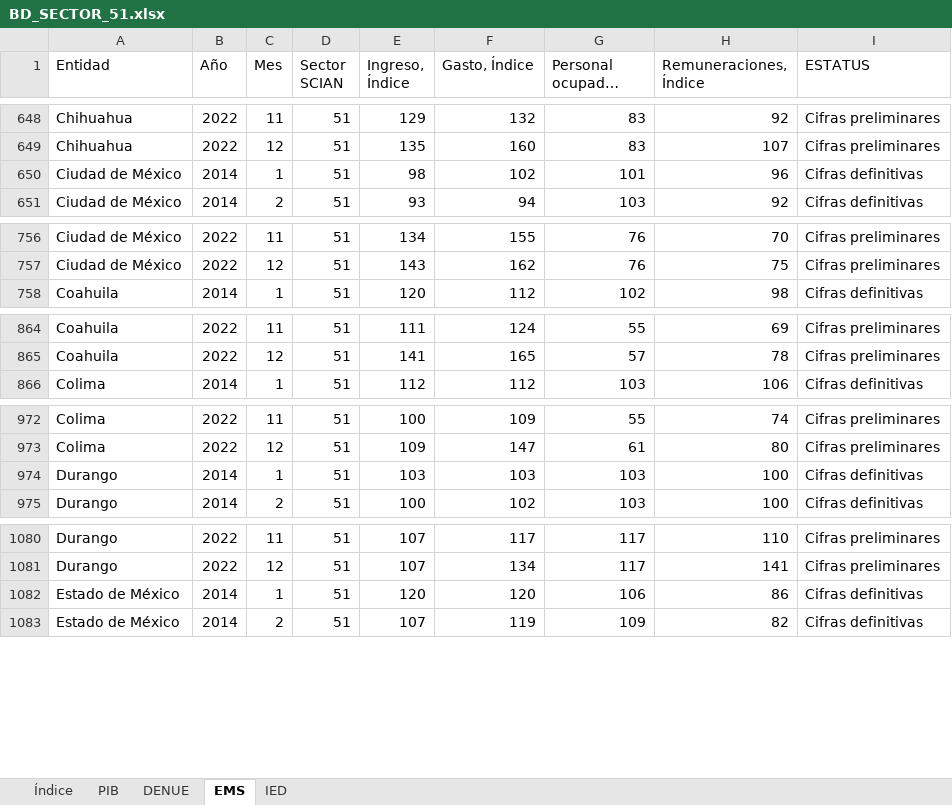
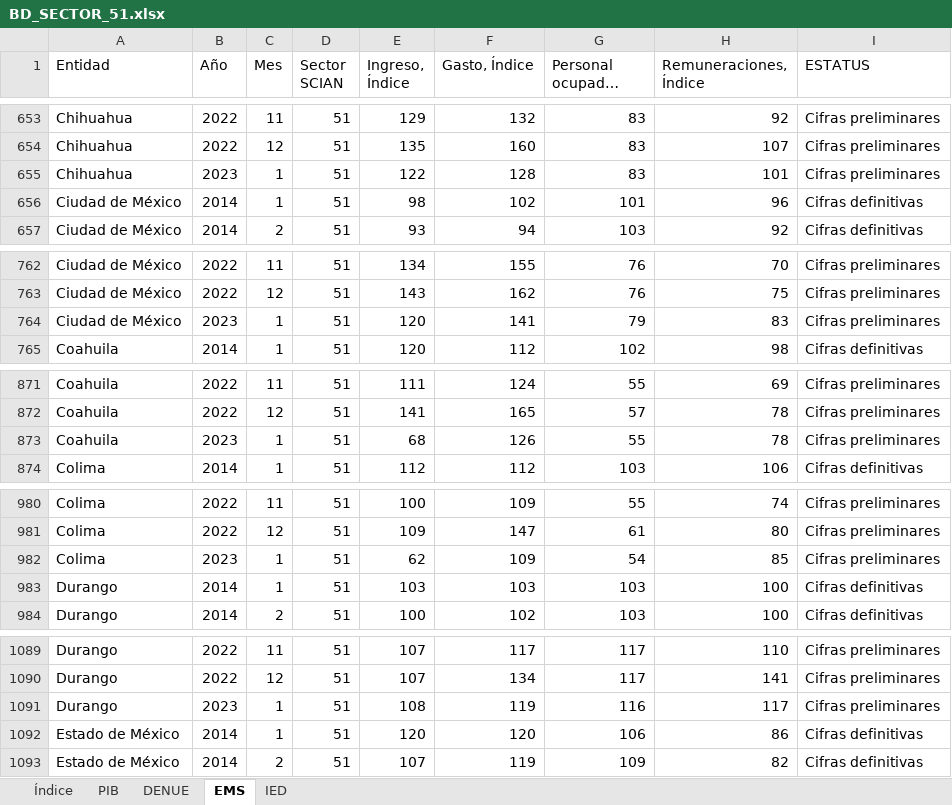
Before and after one commit to DIEEF/SEJ, an Excel workbook: sej_datos/BD_SECTOR_51.xlsx, sheet EMS, drawn as a sheet; only a part is shown, gaps mark what is left out; long unchanged cells end in …; values as stored, in another font and other column widths than the file's, no borders; the diff covers the shown part only; the diff names each change by its address in the sheet, - before the commit and + after, or states it on an @@ line.

```diff
--- a/sej_datos/BD_SECTOR_51.xlsx (sheet EMS)
+++ b/sej_datos/BD_SECTOR_51.xlsx (sheet EMS)
+row 655: Chihuahua | 2023 | 1 | 51 | 122 | 128 | 83 | 101 | Cifras preliminares
+row 764: Ciudad de México | 2023 | 1 | 51 | 120 | 141 | 79 | 83 | Cifras preliminares
+row 873: Coahuila | 2023 | 1 | 51 | 68 | 126 | 55 | 78 | Cifras preliminares
+row 982: Colima | 2023 | 1 | 51 | 62 | 109 | 54 | 85 | Cifras preliminares
+row 1091: Durango | 2023 | 1 | 51 | 108 | 119 | 116 | 117 | Cifras preliminares
```
Also changed, not shown: 28 added rows and 3 edited cells elsewhere in this sheet, sej_datos/BD_SECTOR_56.xlsx, sej_datos/BD_SECTOR_72.xlsx, 3 other files.
